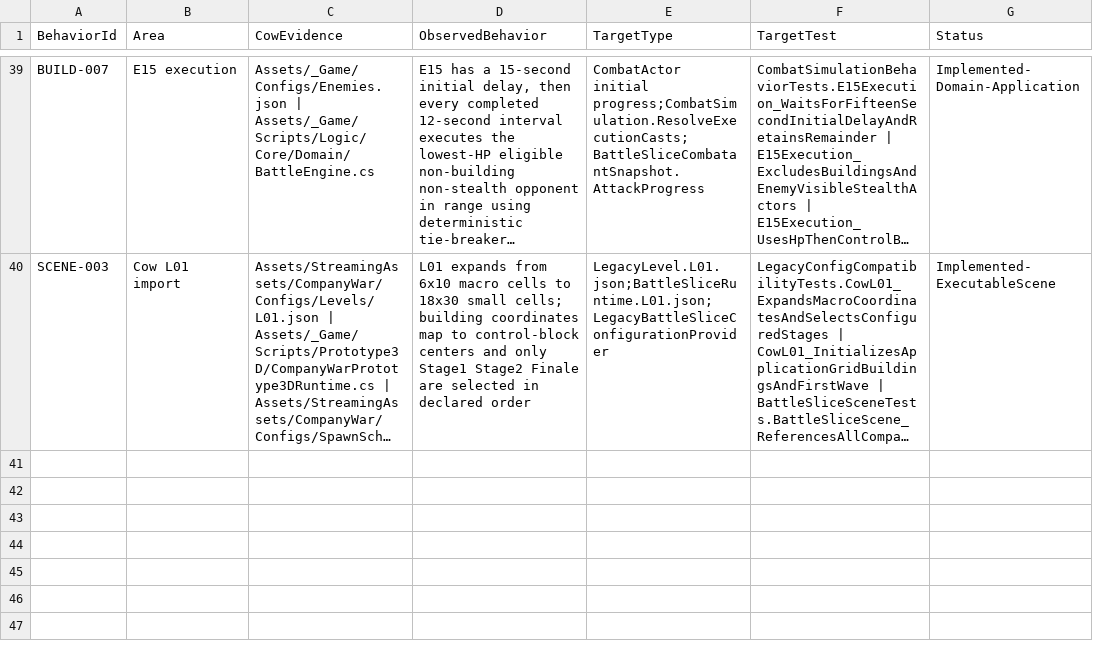
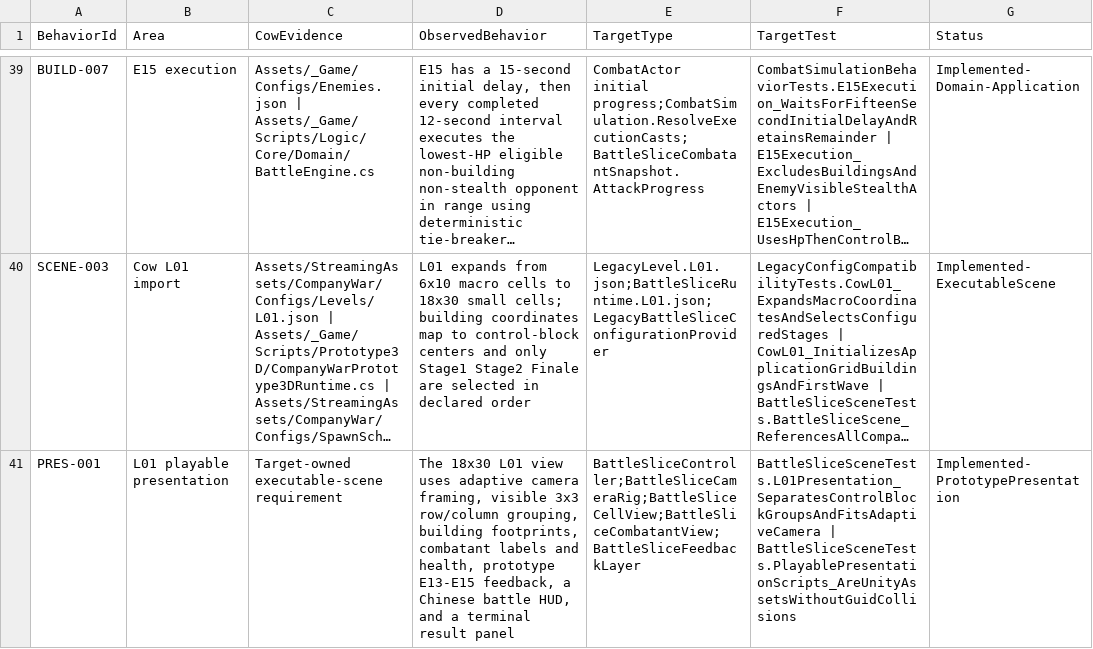
Before and after one commit to Arain520/Company-War-RE, a CSV file: Migration/Specifications/LegacyBehaviorTraceability.csv, drawn as a sheet; only a part is shown, gaps mark what is left out; long unchanged cells end in …; the diff names each change by its address in the sheet, - before the commit and + after, or states it on an @@ line.

```diff
--- a/Migration/Specifications/LegacyBehaviorTraceability.csv
+++ b/Migration/Specifications/LegacyBehaviorTraceability.csv
+row 41: PRES-001 | L01 playable presentation | Target-owned executable-scene requirement | The 18x30 L01 view uses adaptive camera framing, visible 3x3 row/column grouping, building footprints, combatant labels and health, prototype E13-E15 feedback, a Chinese battle HUD, and a terminal result panel | BattleSliceController;BattleSliceCameraRig;BattleSliceCellView;BattleSliceCombatantView;BattleSliceFeedbackLayer | BattleSliceSceneTests.L01Presentation_SeparatesControlBlockGroupsAndFitsAdaptiveCamera | BattleSliceSceneTests.PlayablePresentationScripts_AreUnityAssetsWithoutGuidCollisions | Implemented-PrototypePresentation
```
Also changed, not shown: 13 other files.
